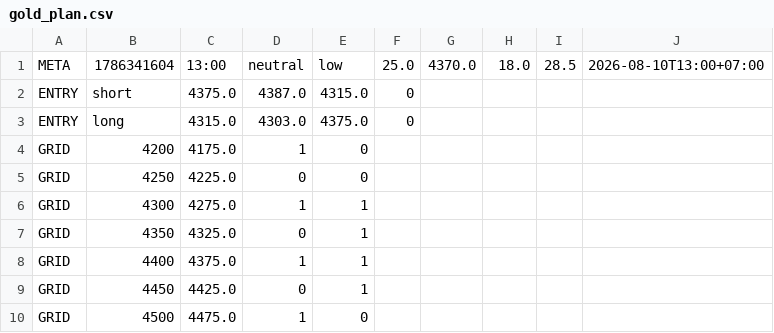
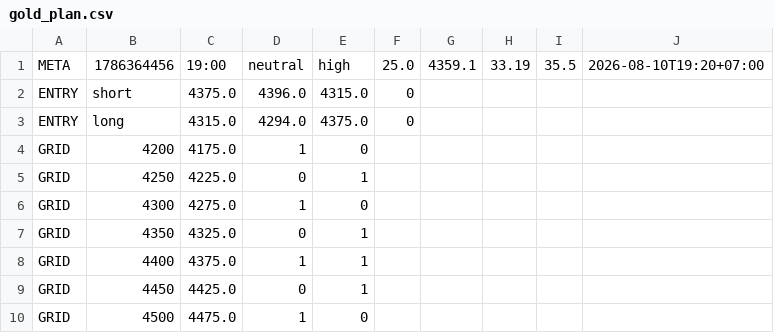
Before and after one commit to perpetualpp-rgb/gold-oi-dashboard, a CSV file: data/gold_plan.csv, drawn as a sheet.

Commit message:
Auto plan 19:00 2026-08-10

```diff
--- a/data/gold_plan.csv
+++ b/data/gold_plan.csv
@@ -1,7 +1,7 @@
-META,1786341604,13:00,neutral,low,25.0,4370.0,18.0,28.5,2026-08-10T13:00+07:00
-ENTRY,short,4375.0,4387.0,4315.0,0
-ENTRY,long,4315.0,4303.0,4375.0,0
+META,1786364456,19:00,neutral,high,25.0,4359.1,33.19,35.5,2026-08-10T19:20+07:00
+ENTRY,short,4375.0,4396.0,4315.0,0
+ENTRY,long,4315.0,4294.0,4375.0,0
 GRID,4200,4175.0,1,0
-GRID,4250,4225.0,0,0
-GRID,4300,4275.0,1,1
+GRID,4250,4225.0,0,1
+GRID,4300,4275.0,1,0
 GRID,4350,4325.0,0,1
```
Also changed, not shown: 4 other files.
